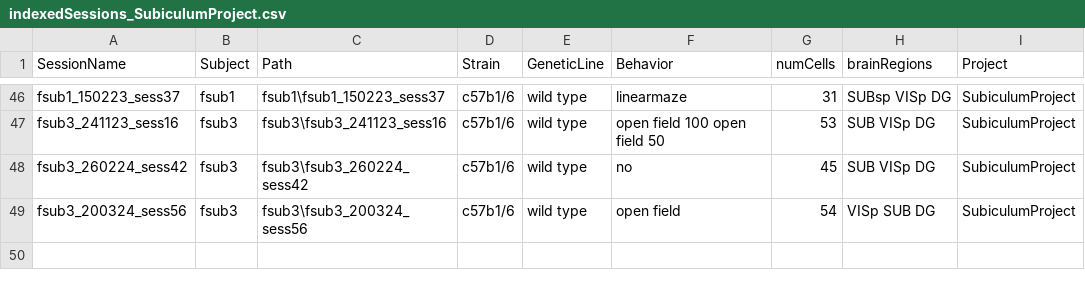
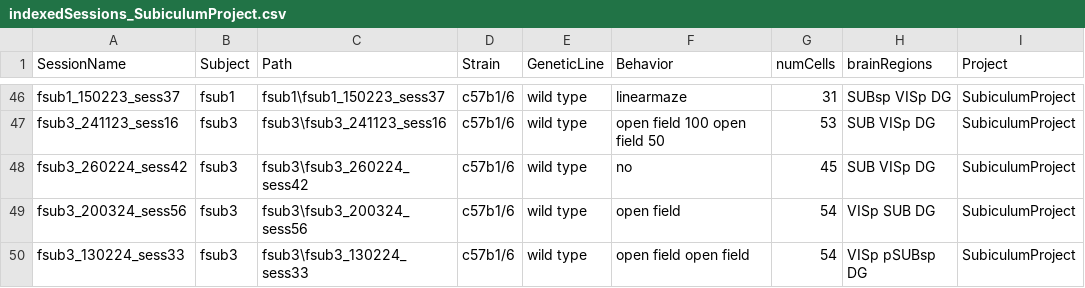
Before and after one commit to abadpablo/SubiculumProject, a CSV file: indexedSessions_SubiculumProject.csv, drawn as a sheet; only a part is shown, gaps mark what is left out.

Commit message:
Added Session: fSUB3_130224_sess33

```diff
--- a/indexedSessions_SubiculumProject.csv
+++ b/indexedSessions_SubiculumProject.csv
@@ -49 +49,2 @@ fsub3_260224_sess42,fsub3,fsub3\fsub3_260224_sess42,c57b1/6,wild type,no,45,SUB
 fsub3_200324_sess56,fsub3,fsub3\fsub3_200324_sess56,c57b1/6,wild type,open field,54,VISp SUB DG,SubiculumProject
+fsub3_130224_sess33,fsub3,fsub3\fsub3_130224_sess33,c57b1/6,wild type,open field open field,54,VISp pSUBsp DG,SubiculumProject
```
